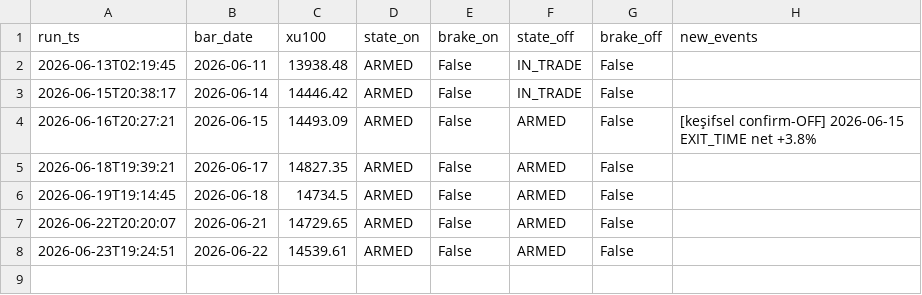
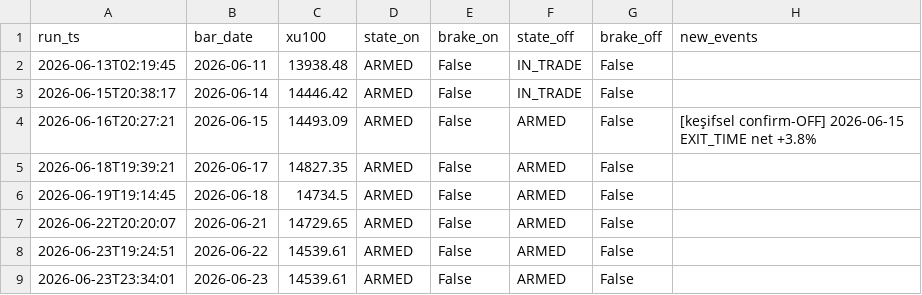
Before and after one commit to aalpkk/nox-project, a CSV file: output/sector_rotation_monitor_log.csv, drawn as a sheet; the diff names each change by its address in the sheet, - before the commit and + after, or states it on an @@ line.

```diff
--- a/output/sector_rotation_monitor_log.csv
+++ b/output/sector_rotation_monitor_log.csv
+row 9: 2026-06-23T23:34:01 | 2026-06-23 | 14539.61 | ARMED | False | ARMED | False
```
